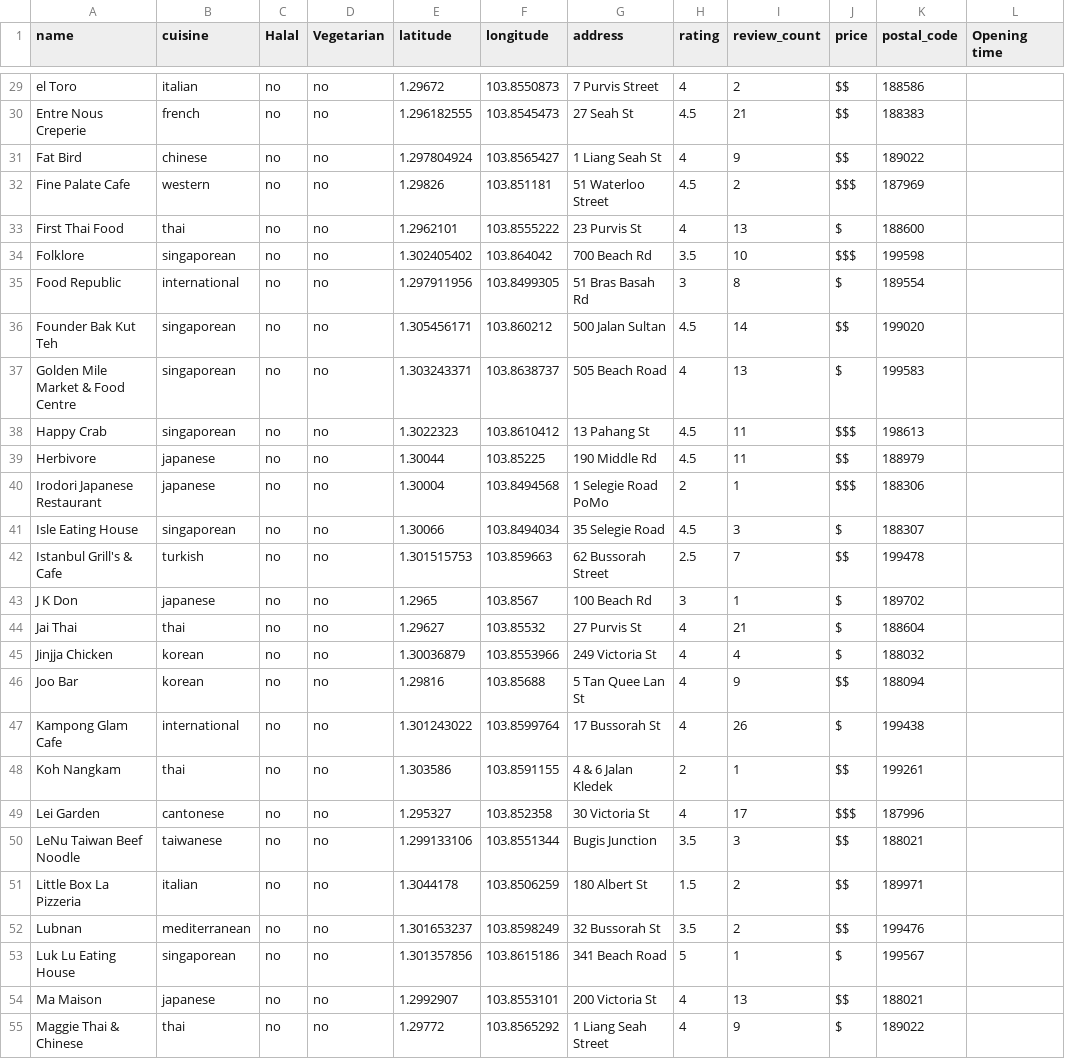
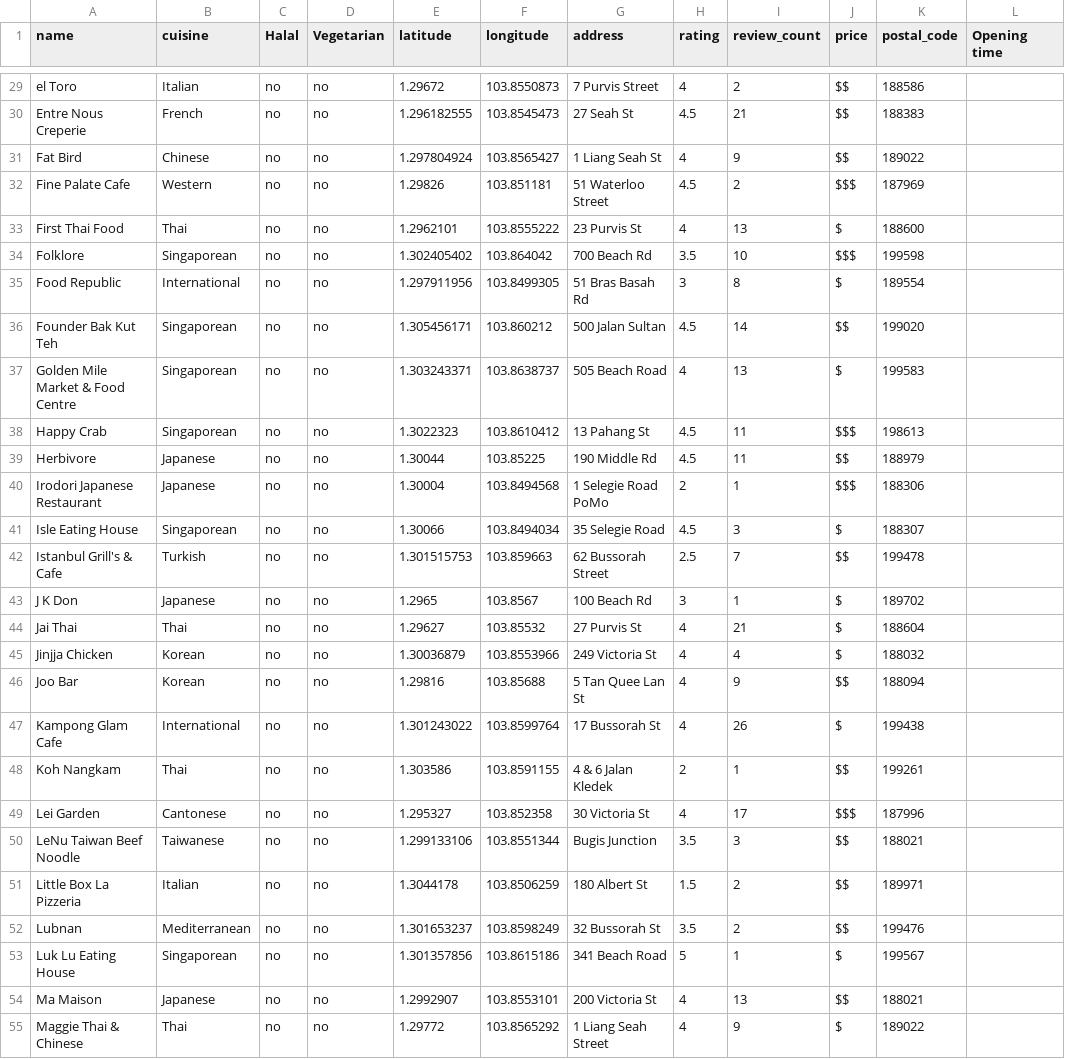
Before and after one commit to xinyit/SMU_Exchange, a CSV file: SMURestaurants.csv, drawn as a sheet; only a part is shown, gaps mark what is left out; the diff covers the shown part only; the diff names each change by its address in the sheet, - before the commit and + after, or states it on an @@ line.

```diff
--- a/SMURestaurants.csv
+++ b/SMURestaurants.csv
-B29 (cuisine): italian
+B29 (cuisine): Italian
-B30 (cuisine): french
+B30 (cuisine): French
-B31 (cuisine): chinese
+B31 (cuisine): Chinese
-B32 (cuisine): western
+B32 (cuisine): Western
-B33 (cuisine): thai
+B33 (cuisine): Thai
-B34 (cuisine): singaporean
+B34 (cuisine): Singaporean
-B35 (cuisine): international
+B35 (cuisine): International
-B36:B38 (cuisine): singaporean
+B36:B38 (cuisine): Singaporean
-B39:B40 (cuisine): japanese
+B39:B40 (cuisine): Japanese
-B41 (cuisine): singaporean
+B41 (cuisine): Singaporean
-B42 (cuisine): turkish
+B42 (cuisine): Turkish
-B43 (cuisine): japanese
+B43 (cuisine): Japanese
-B44 (cuisine): thai
+B44 (cuisine): Thai
-B45:B46 (cuisine): korean
+B45:B46 (cuisine): Korean
-B47 (cuisine): international
+B47 (cuisine): International
-B48 (cuisine): thai
+B48 (cuisine): Thai
-B49 (cuisine): cantonese
+B49 (cuisine): Cantonese
-B50 (cuisine): taiwanese
+B50 (cuisine): Taiwanese
-B51 (cuisine): italian
+B51 (cuisine): Italian
-B52 (cuisine): mediterranean
+B52 (cuisine): Mediterranean
-B53 (cuisine): singaporean
+B53 (cuisine): Singaporean
-B54 (cuisine): japanese
+B54 (cuisine): Japanese
-B55 (cuisine): thai
+B55 (cuisine): Thai
```
Also changed, not shown: 117 edited cells elsewhere in this file.
